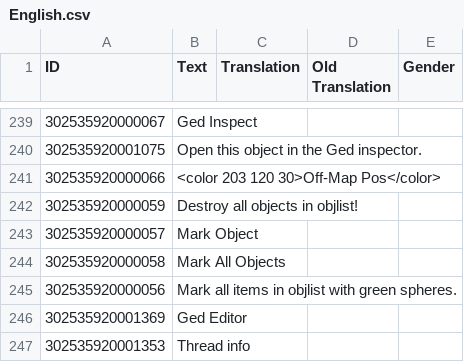
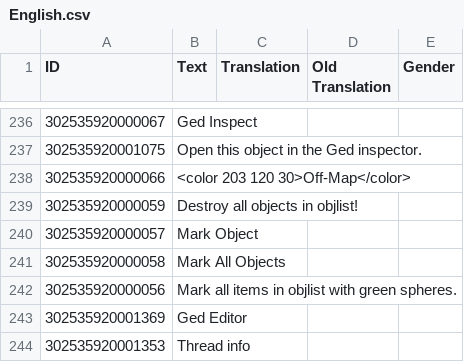
Before and after one commit to ChoGGi/SurvivingMars_CheatMods, a CSV file: ChoGGi's Library/Locales/English.csv, drawn as a sheet; only a part is shown, gaps mark what is left out; addresses are those after the commit; the diff covers the shown part only; the diff names each change by its address in the sheet, - before the commit and + after, or states it on an @@ line.

```diff
--- a/ChoGGi's Library/Locales/English.csv
+++ b/ChoGGi's Library/Locales/English.csv
-B238 (Text): <color 203 120 30>Off-Map Pos</color>
+B238 (Text): <color 203 120 30>Off-Map</color>
```
Also changed, not shown: 4 added rows, 4 removed rows and 1 edited cell elsewhere in this file, 45 other files.
